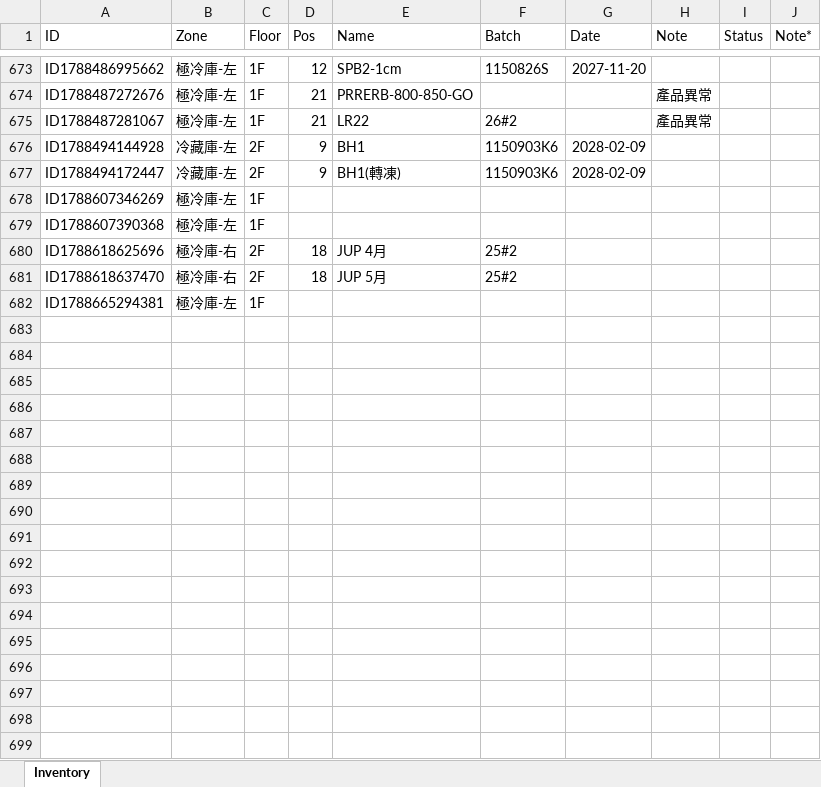
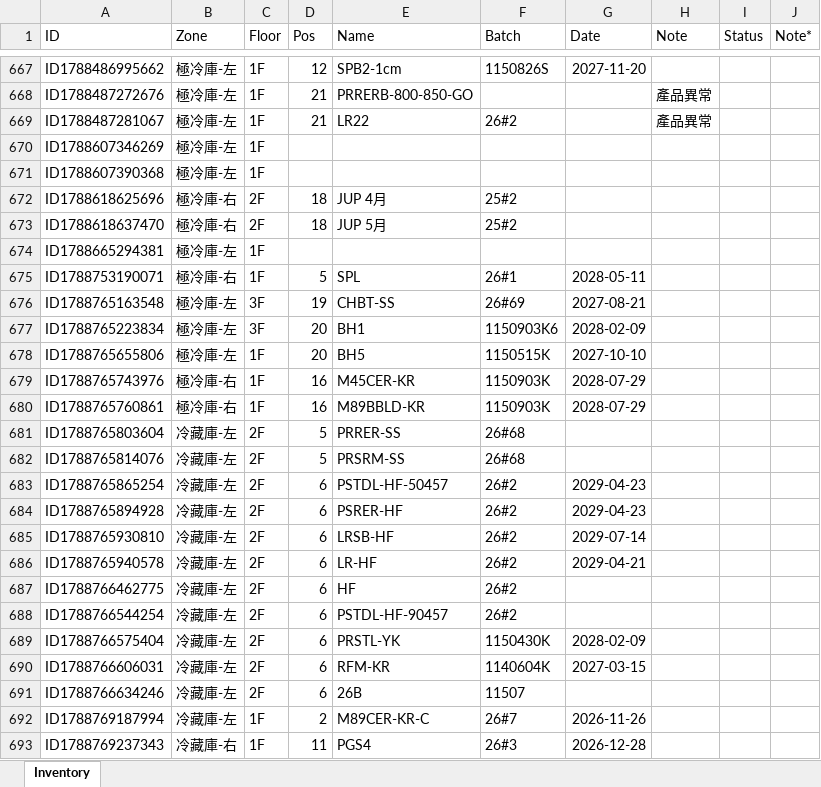
Before and after one commit to mingfonglpg-bit/-1-1, an Excel workbook: 擴充凍庫.xlsx, sheet Inventory, drawn as a sheet; only a part is shown, gaps mark what is left out; values as stored, in another font and other column widths than the file's, no borders; charts and pictures not drawn; removed rows and columns are numbered as before the commit, all else as after; the diff covers the shown part only; the diff names each change by its address in the sheet, - before the commit and + after, or states it on an @@ line.

```diff
--- a/擴充凍庫.xlsx (sheet Inventory)
+++ b/擴充凍庫.xlsx (sheet Inventory)
-row 676: ID1788494144928 | 冷藏庫-左 | 2F | 9 | BH1 | 1150903K6 | 2028-02-09
-row 677: ID1788494172447 | 冷藏庫-左 | 2F | 9 | BH1(轉凍) | 1150903K6 | 2028-02-09
+row 675: ID1788753190071 | 極冷庫-右 | 1F | 5 | SPL | 26#1 | 2028-05-11
+row 676: ID1788765163548 | 極冷庫-左 | 3F | 19 | CHBT-SS | 26#69 | 2027-08-21
+row 677: ID1788765223834 | 極冷庫-左 | 3F | 20 | BH1 | 1150903K6 | 2028-02-09
+row 678: ID1788765655806 | 極冷庫-左 | 1F | 20 | BH5 | 1150515K | 2027-10-10
+row 679: ID1788765743976 | 極冷庫-右 | 1F | 16 | M45CER-KR | 1150903K | 2028-07-29
+row 680: ID1788765760861 | 極冷庫-右 | 1F | 16 | M89BBLD-KR | 1150903K | 2028-07-29
+row 681: ID1788765803604 | 冷藏庫-左 | 2F | 5 | PRRER-SS | 26#68
+row 682: ID1788765814076 | 冷藏庫-左 | 2F | 5 | PRSRM-SS | 26#68
+row 683: ID1788765865254 | 冷藏庫-左 | 2F | 6 | PSTDL-HF-50457 | 26#2 | 2029-04-23
+row 684: ID1788765894928 | 冷藏庫-左 | 2F | 6 | PSRER-HF | 26#2 | 2029-04-23
+row 685: ID1788765930810 | 冷藏庫-左 | 2F | 6 | LRSB-HF | 26#2 | 2029-07-14
+row 686: ID1788765940578 | 冷藏庫-左 | 2F | 6 | LR-HF | 26#2 | 2029-04-21
+row 687: ID1788766462775 | 冷藏庫-左 | 2F | 6 | HF | 26#2
+row 688: ID1788766544254 | 冷藏庫-左 | 2F | 6 | PSTDL-HF-90457 | 26#2
+row 689: ID1788766575404 | 冷藏庫-左 | 2F | 6 | PRSTL-YK | 1150430K | 2028-02-09
+row 690: ID1788766606031 | 冷藏庫-左 | 2F | 6 | RFM-KR | 1140604K | 2027-03-15
+row 691: ID1788766634246 | 冷藏庫-左 | 2F | 6 | 26B | 11507
+row 692: ID1788769187994 | 冷藏庫-左 | 1F | 2 | M89CER-KR-C | 26#7 | 2026-11-26
+row 693: ID1788769237343 | 冷藏庫-右 | 1F | 11 | PGS4 | 26#3 | 2026-12-28
```
Also changed, not shown: 6 removed rows and 25 edited cells elsewhere in this sheet.
